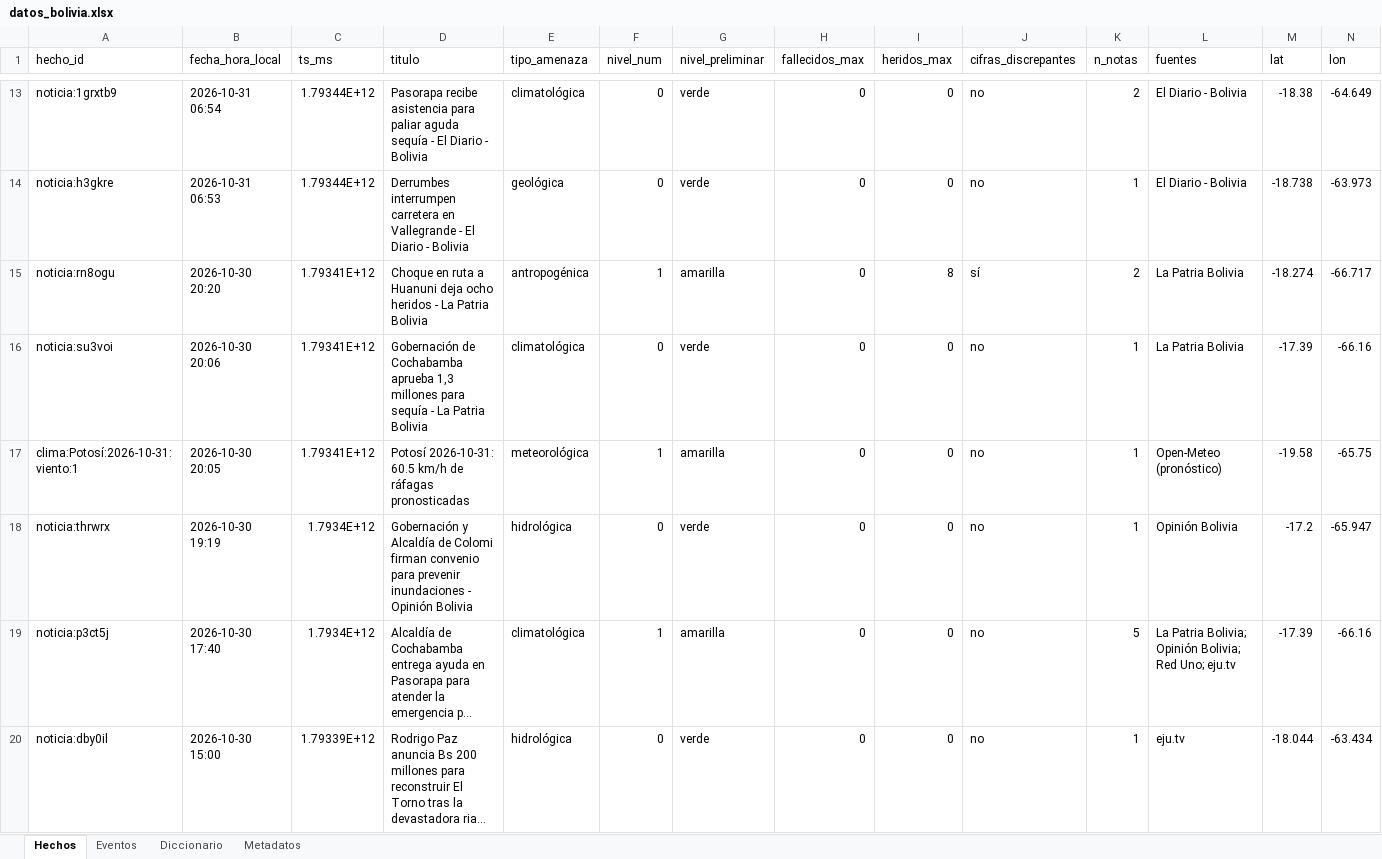
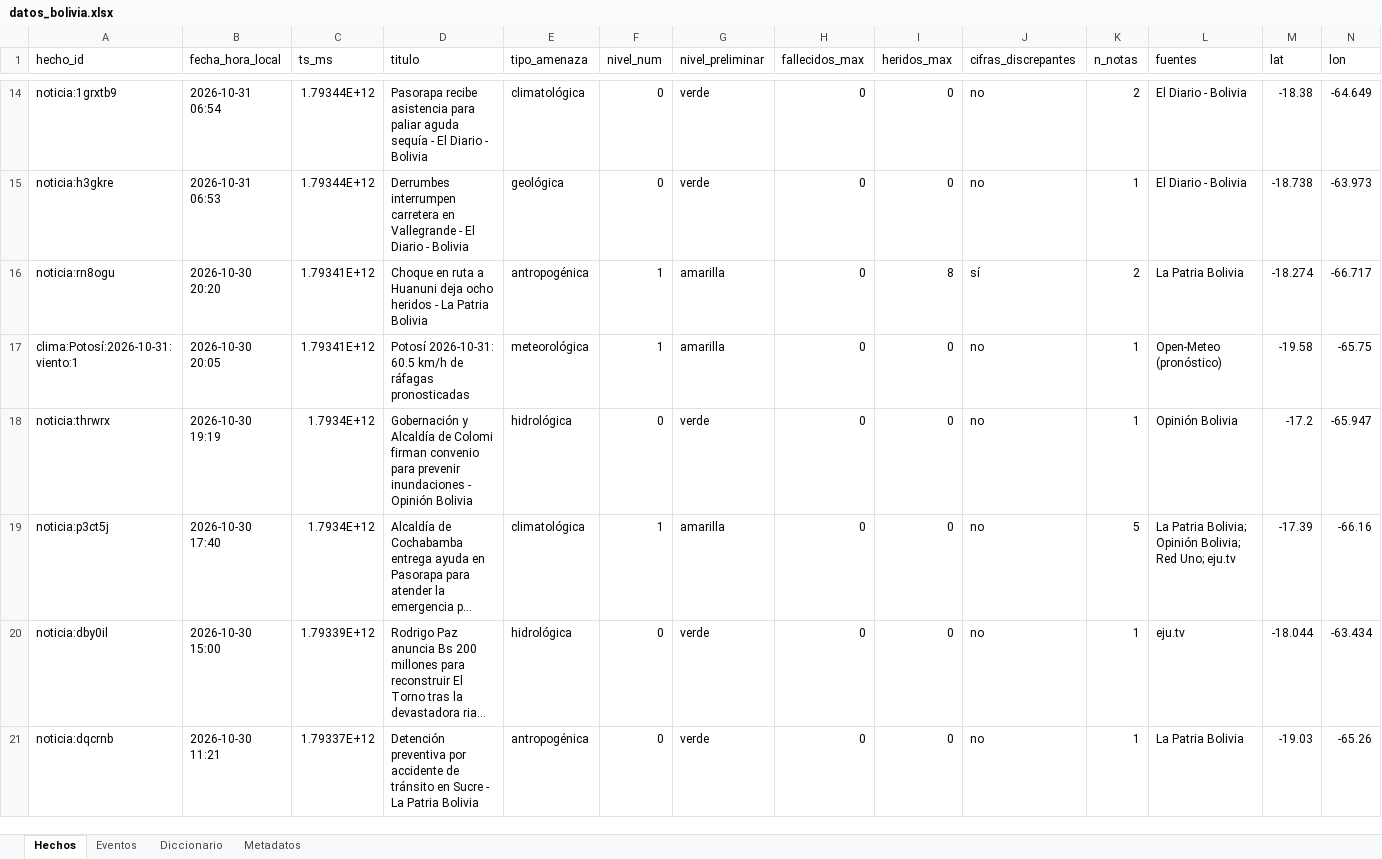
Before and after one commit to micangelarcangel-lang/sala-situacion-bolivia, an Excel workbook: docs/datos/datos_bolivia.xlsx, sheet Hechos, drawn as a sheet; only a part is shown, gaps mark what is left out; the shorter side is filled out with more unchanged rows; long unchanged cells end in …; values as stored, in another font and other column widths than the file's, no borders; removed rows and columns are numbered as before the commit, all else as after; rows hold the shown columns only; the diff covers the shown part only; the diff names each change by its address in the sheet, - before the commit and + after, or states it on an @@ line.

```diff
--- a/docs/datos/datos_bolivia.xlsx (sheet Hechos)
+++ b/docs/datos/datos_bolivia.xlsx (sheet Hechos)
-row 16: noticia:su3voi | 2026-10-30 20:06 | 1.79341E+12 | Gobernación de Cochabamba aprueba 1,3 millones para sequía - La Patria Bolivia | climatológica | 0 | verde | 0 | 0 | no | 1 | La Patria Bolivia | -17.39 | -66.16
```
Also changed, not shown: 3 added rows, 2 removed rows and 13 edited cells elsewhere in this sheet, sheet Eventos, sheet Metadatos, 24 other files.
